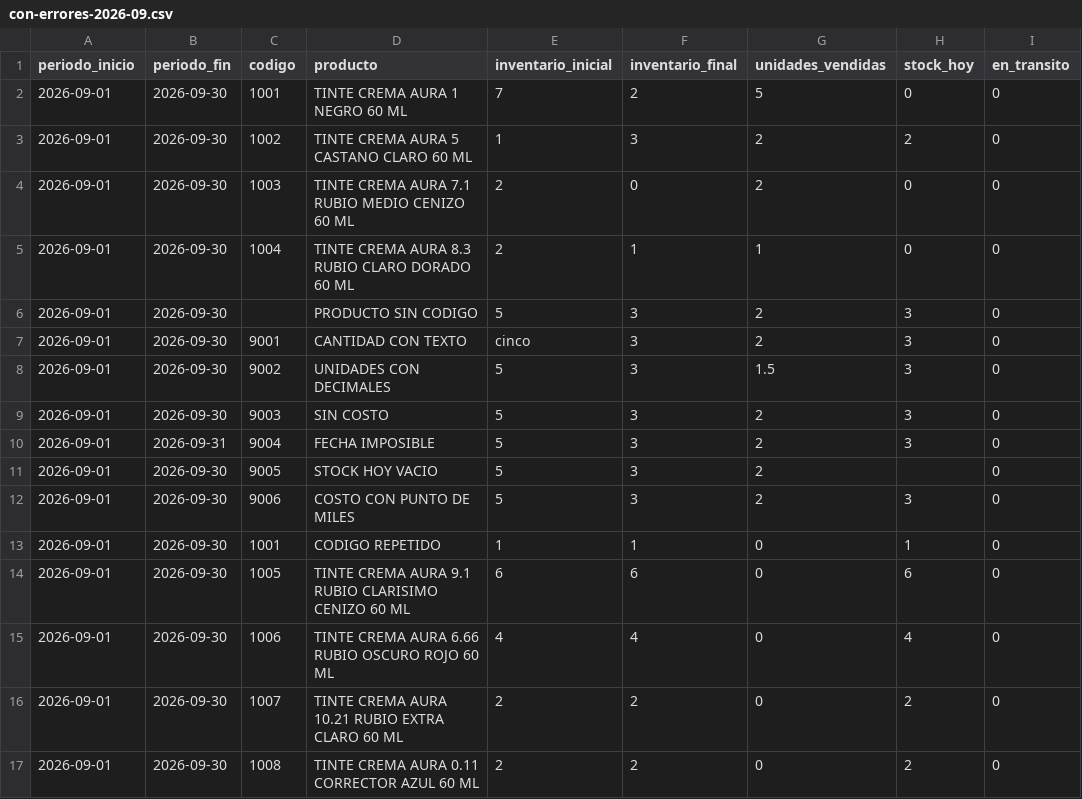
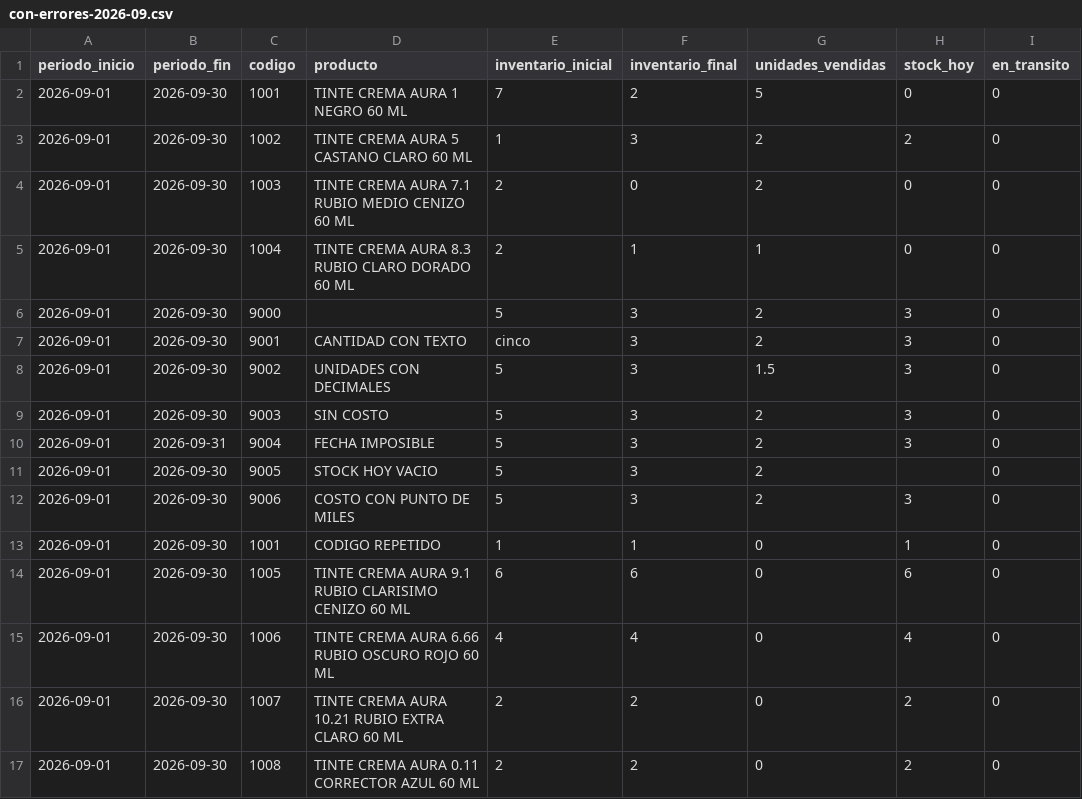
Before and after one commit to Andres240989/matices_cosmetic, a CSV file: mvp-matices/data/sample/con-errores-2026-09.csv, drawn as a sheet; only a part is shown; the diff names each change by its address in the sheet, - before the commit and + after, or states it on an @@ line.

```diff
--- a/mvp-matices/data/sample/con-errores-2026-09.csv
+++ b/mvp-matices/data/sample/con-errores-2026-09.csv
-C6 (codigo): (empty)
+C6 (codigo): 9000
-D6 (producto): PRODUCTO SIN CODIGO
+D6 (producto): (empty)
```
Also changed, not shown: 9 other files.
